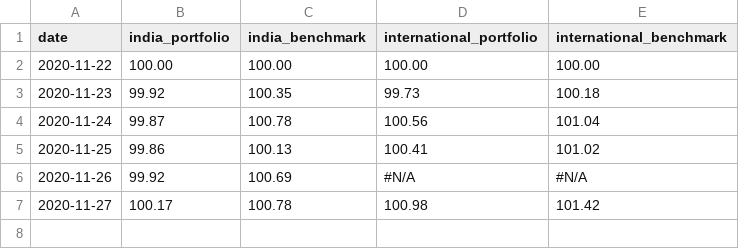
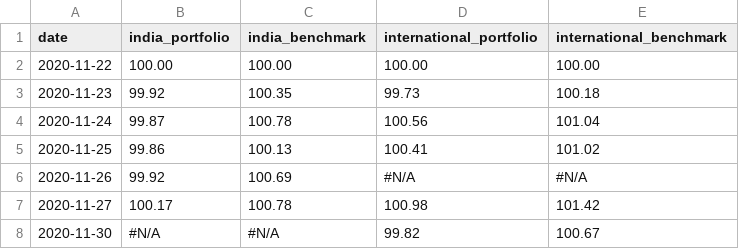
Before and after one commit to rammybt/trading_journal, a CSV file: nav_data.csv, drawn as a sheet; the diff names each change by its address in the sheet, - before the commit and + after, or states it on an @@ line.

Commit message:
Update nav_data.csv

```diff
--- a/nav_data.csv
+++ b/nav_data.csv
+row 8: 2020-11-30 | #N/A | #N/A | 99.82 | 100.67
```
